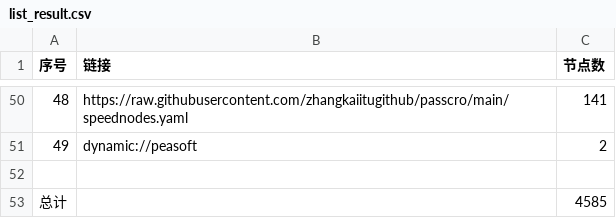
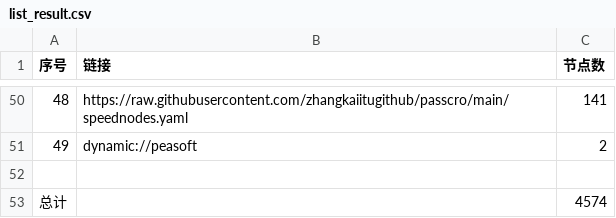
Before and after one commit to royin237-cpu/royin-s-proxy, a CSV file: list_result.csv, drawn as a sheet; only a part is shown, gaps mark what is left out.

```diff
--- a/list_result.csv
+++ b/list_result.csv
@@ -52,2 +52,2 @@
 
-总计,,4585
+总计,,4574
```
Also changed, not shown: 32 other files.
